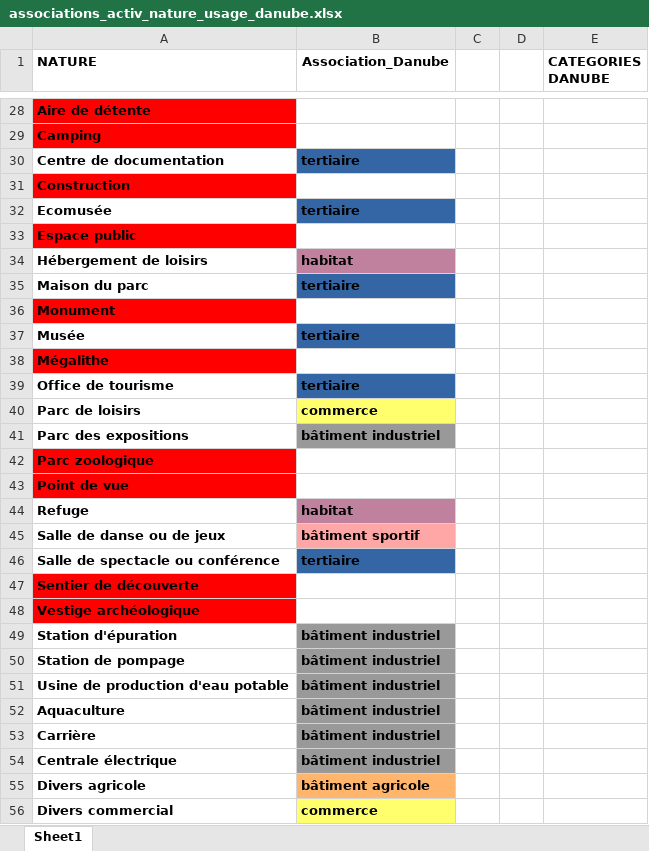
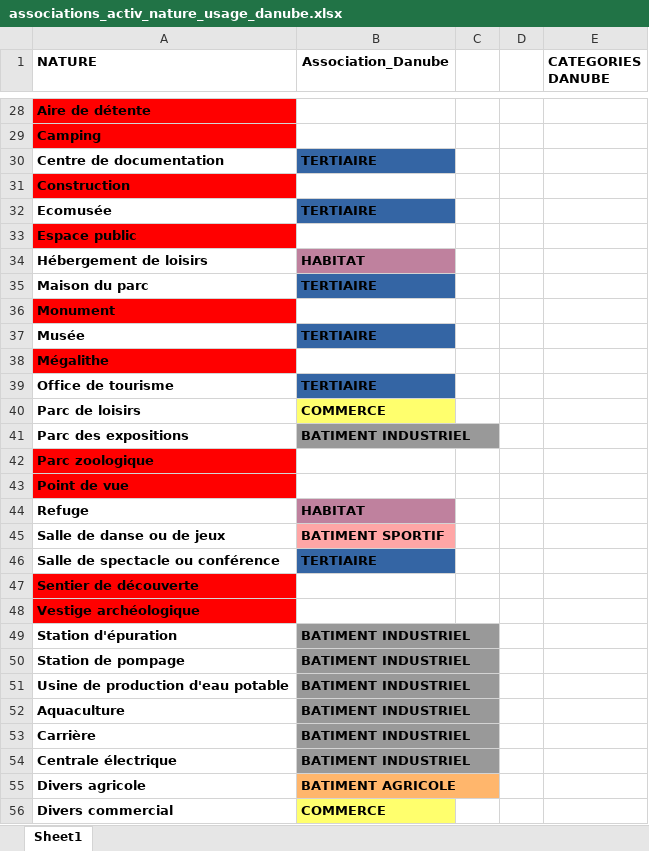
Before and after one commit to DanubeDatabase/Danube_Tool, an Excel workbook: DANUBE_preprocessing_tools/category_mapping/map_reference/associations_activ_nature_usage_danube.xlsx, sheet Sheet1, drawn as a sheet; only a part is shown, gaps mark what is left out; values as stored, in another font and other column widths than the file's, no borders; the diff covers the shown part only; the diff names each change by its address in the sheet, - before the commit and + after, or states it on an @@ line.

```diff
--- a/DANUBE_preprocessing_tools/category_mapping/map_reference/associations_activ_nature_usage_danube.xlsx (sheet Sheet1)
+++ b/DANUBE_preprocessing_tools/category_mapping/map_reference/associations_activ_nature_usage_danube.xlsx (sheet Sheet1)
-B30 (Association_Danube): tertiaire
+B30 (Association_Danube): TERTIAIRE
-B32 (Association_Danube): tertiaire
+B32 (Association_Danube): TERTIAIRE
-B34 (Association_Danube): habitat
+B34 (Association_Danube): HABITAT
-B35 (Association_Danube): tertiaire
+B35 (Association_Danube): TERTIAIRE
-B37 (Association_Danube): tertiaire
+B37 (Association_Danube): TERTIAIRE
-B39 (Association_Danube): tertiaire
+B39 (Association_Danube): TERTIAIRE
-B40 (Association_Danube): commerce
+B40 (Association_Danube): COMMERCE
-B41 (Association_Danube): bâtiment industriel
+B41 (Association_Danube): BATIMENT INDUSTRIEL
-B44 (Association_Danube): habitat
+B44 (Association_Danube): HABITAT
-B45 (Association_Danube): bâtiment sportif
+B45 (Association_Danube): BATIMENT SPORTIF
-B46 (Association_Danube): tertiaire
+B46 (Association_Danube): TERTIAIRE
-B49:B54 (Association_Danube): bâtiment industriel
+B49:B54 (Association_Danube): BATIMENT INDUSTRIEL
-B55 (Association_Danube): bâtiment agricole
+B55 (Association_Danube): BATIMENT AGRICOLE
-B56 (Association_Danube): commerce
+B56 (Association_Danube): COMMERCE
```
Also changed, not shown: 63 edited cells elsewhere in this sheet, DANUBE_preprocessing_tools/category_mapping/map_reference/associations_bati_usage1_nature_usage_danube.xlsx.
